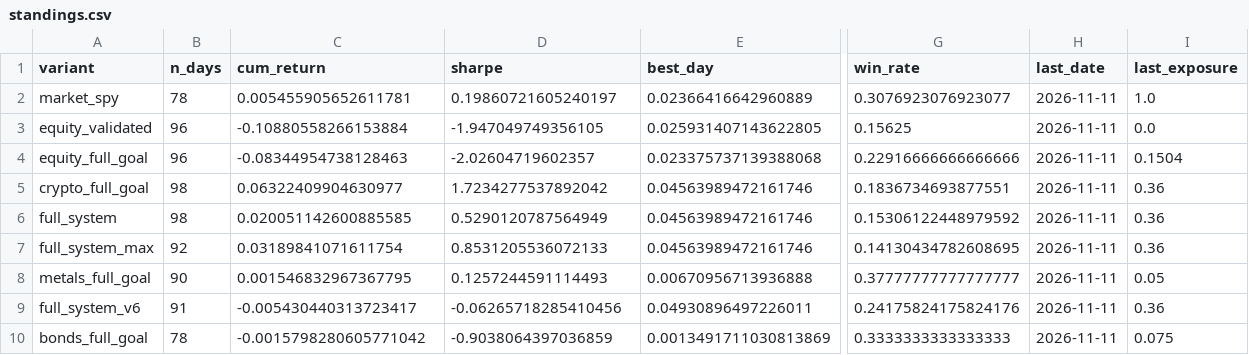
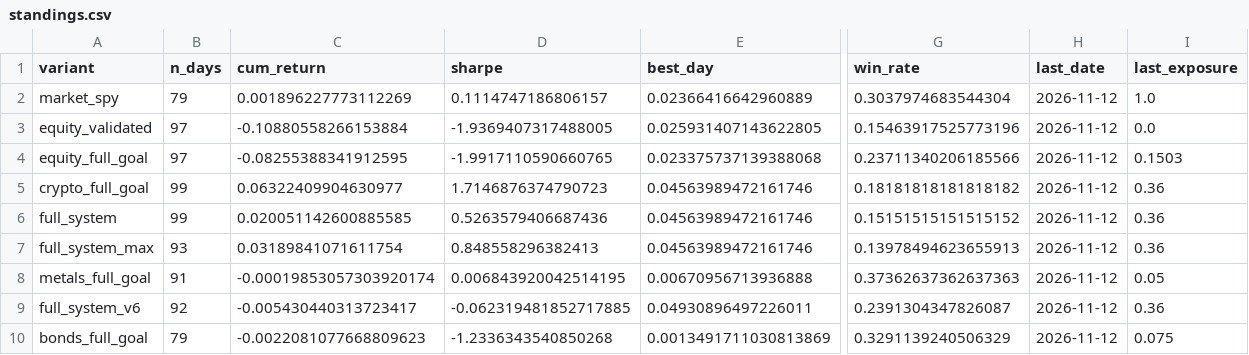
Before and after one commit to dballage777/dballage, a CSV file: paper/reports/standings.csv, drawn as a sheet; only a part is shown, gaps mark what is left out; the diff names each change by its address in the sheet, - before the commit and + after, or states it on an @@ line.

```diff
--- a/paper/reports/standings.csv
+++ b/paper/reports/standings.csv
-B2 (n_days): 78
+B2 (n_days): 79
-C2 (cum_return): 0.005455905652611781
+C2 (cum_return): 0.001896227773112269
-D2 (sharpe): 0.19860721605240197
+D2 (sharpe): 0.1114747186806157
-G2 (win_rate): 0.3076923076923077
+G2 (win_rate): 0.3037974683544304
-H2:H10 (last_date): 2026-11-11
+H2:H10 (last_date): 2026-11-12
-B3:B4 (n_days): 96
+B3:B4 (n_days): 97
-D3 (sharpe): -1.947049749356105
+D3 (sharpe): -1.9369407317488005
-G3 (win_rate): 0.15625
+G3 (win_rate): 0.15463917525773196
-C4 (cum_return): -0.08344954738128463
+C4 (cum_return): -0.08255388341912595
-D4 (sharpe): -2.02604719602357
+D4 (sharpe): -1.9917110590660765
-G4 (win_rate): 0.22916666666666666
+G4 (win_rate): 0.23711340206185566
-I4 (last_exposure): 0.1504
+I4 (last_exposure): 0.1503
-B5:B6 (n_days): 98
+B5:B6 (n_days): 99
-D5 (sharpe): 1.7234277537892042
+D5 (sharpe): 1.7146876374790723
-G5 (win_rate): 0.1836734693877551
+G5 (win_rate): 0.18181818181818182
-D6 (sharpe): 0.5290120787564949
+D6 (sharpe): 0.5263579406687436
-G6 (win_rate): 0.15306122448979592
+G6 (win_rate): 0.15151515151515152
-B7 (n_days): 92
+B7 (n_days): 93
-D7 (sharpe): 0.8531205536072133
+D7 (sharpe): 0.848558296382413
-G7 (win_rate): 0.14130434782608695
+G7 (win_rate): 0.13978494623655913
-B8 (n_days): 90
+B8 (n_days): 91
-C8 (cum_return): 0.001546832967367795
+C8 (cum_return): -0.00019853057303920174
-D8 (sharpe): 0.1257244591114493
+D8 (sharpe): 0.006843920042514195
-G8 (win_rate): 0.37777777777777777
+G8 (win_rate): 0.37362637362637363
-B9 (n_days): 91
+B9 (n_days): 92
-D9 (sharpe): -0.06265718285410456
+D9 (sharpe): -0.062319481852717885
-G9 (win_rate): 0.24175824175824176
+G9 (win_rate): 0.2391304347826087
-B10 (n_days): 78
+B10 (n_days): 79
-C10 (cum_return): -0.0015798280605771042
+C10 (cum_return): -0.0022081077668809623
-D10 (sharpe): -0.9038064397036859
+D10 (sharpe): -1.2336343540850268
-G10 (win_rate): 0.3333333333333333
+G10 (win_rate): 0.3291139240506329
```
Also changed, not shown: paper/reports/daily_returns.csv, 6 other files.
